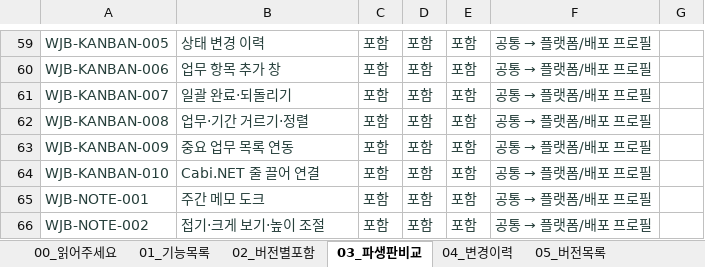
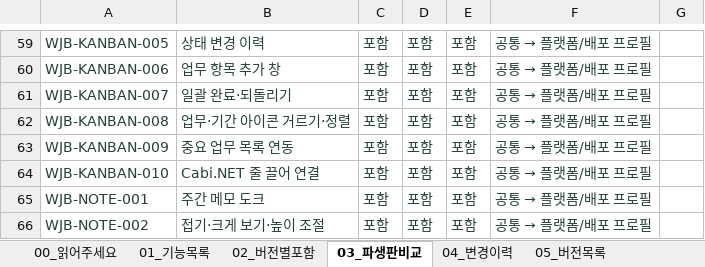
Before and after one commit to chs2147/work-journey-board, an Excel workbook: docs/features/exports/work-journey-board/Work-Journey-Board-Feature-List-v1.25.0-rc.1.xlsx, sheet 03_파생판비교, drawn as a sheet; only a part is shown, gaps mark what is left out; values as stored, in another font and other column widths than the file's, no borders; conditional formats and table styles not drawn; the diff names each change by its address in the sheet, - before the commit and + after, or states it on an @@ line.

```diff
--- a/docs/features/exports/work-journey-board/Work-Journey-Board-Feature-List-v1.25.0-rc.1.xlsx (sheet 03_파생판비교)
+++ b/docs/features/exports/work-journey-board/Work-Journey-Board-Feature-List-v1.25.0-rc.1.xlsx (sheet 03_파생판비교)
-B62: 업무·기간 거르기·정렬
+B62: 업무·기간 아이콘 거르기·정렬
```
Also changed, not shown: sheet 04_변경이력, sheet 01_기능목록, sheet 00_읽어주세요, sheet 09_검토입력, sheet 02_버전별포함, 14 other files.
